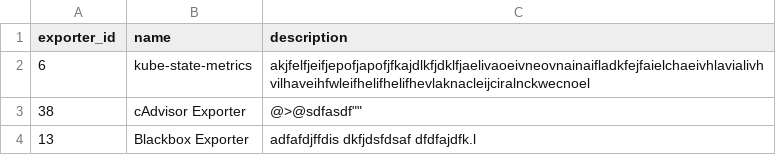
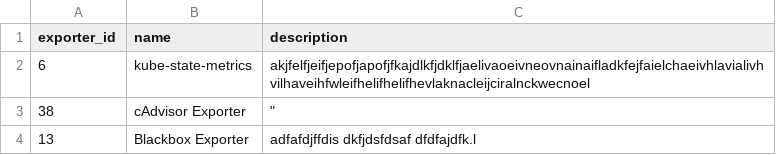
Before and after one commit to Exporterhubv5/exporterhub.io, a CSV file: contents/exporter_description.csv, drawn as a sheet.

Commit message:
cAdvisor Exporter description update

```diff
--- a/contents/exporter_description.csv
+++ b/contents/exporter_description.csv
@@ -2,3 +2,3 @@
 "6","kube-state-metrics","akjfelfjeifjepofjapofjfkajdlkfjdklfjaelivaoeivneovnainaifladkfejfaielchaeivhlavialivhvilhaveihfwleifhelifhelifhevlaknacleijciralnckwecnoel"
-"38","cAdvisor Exporter",""@>@sdfasdf""
+"38","cAdvisor Exporter",""""
 "13","Blackbox Exporter","adfafdjffdis dkfjdsfdsaf  dfdfajdfk.l"
```
